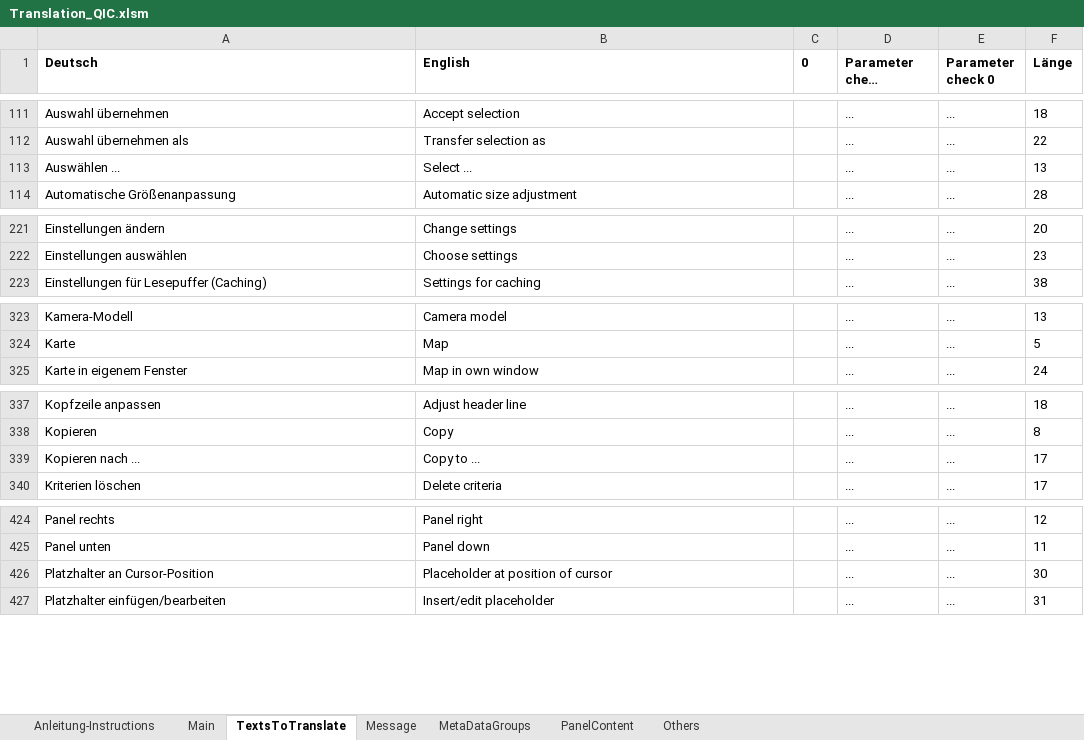
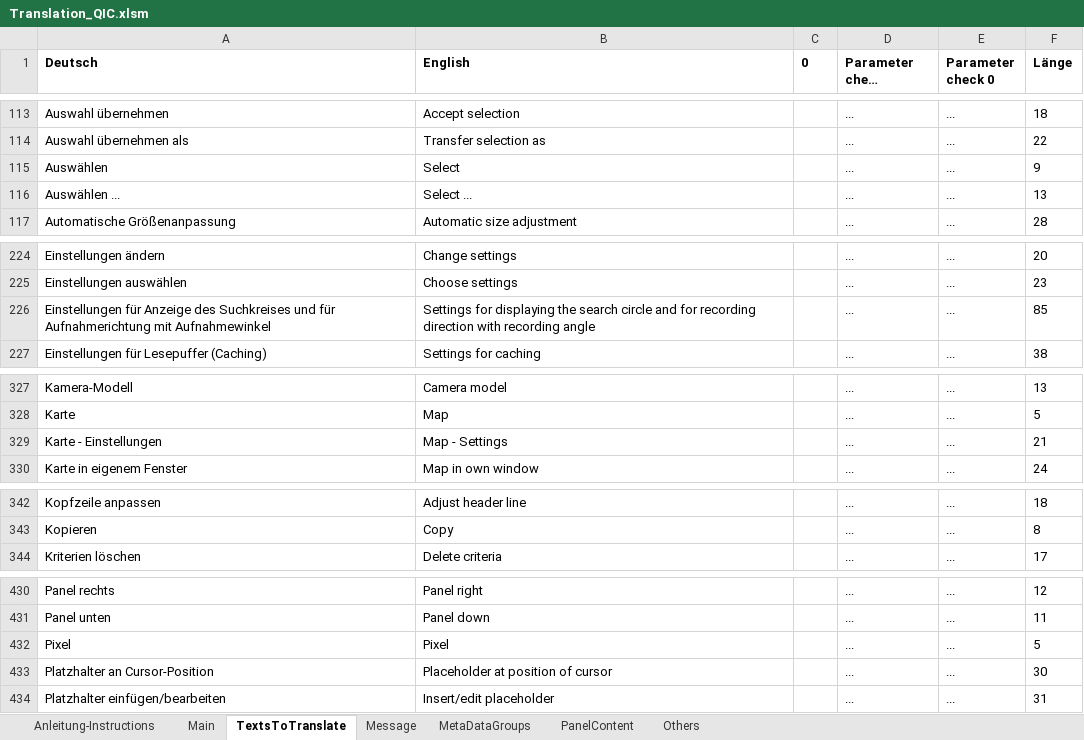
Before and after one commit to QuickImageComment/QuickImageComment, an Excel workbook: Translation/Translation_QIC.xlsm, sheet TextsToTranslate, drawn as a sheet; only a part is shown, gaps mark what is left out; long unchanged cells end in …; values as stored, in another font and other column widths than the file's, no borders; removed rows and columns are numbered as before the commit, all else as after; the diff covers the shown part only; the diff names each change by its address in the sheet, - before the commit and + after, or states it on an @@ line.

```diff
--- a/Translation/Translation_QIC.xlsm (sheet TextsToTranslate)
+++ b/Translation/Translation_QIC.xlsm (sheet TextsToTranslate)
+row 115: Auswählen | Select |  | ... | ... | 9
+row 226: Einstellungen für Anzeige des Suchkreises und für Aufnahmerichtung mit Aufnahmewinkel | Settings for displaying the search circle and for recording direction with recording angle |  | ... | ... | 85
+row 329: Karte - Einstellungen | Map - Settings |  | ... | ... | 21
-row 339: Kopieren nach ... | Copy to ... |  | ... | ... | 17
+row 432: Pixel | Pixel |  | ... | ... | 5
```
Also changed, not shown: 8 added rows, 3 removed rows and 3 edited cells elsewhere in this sheet, sheet Message, sheet Main, formulas that keep their value, charts or pictures, 28 other files.
